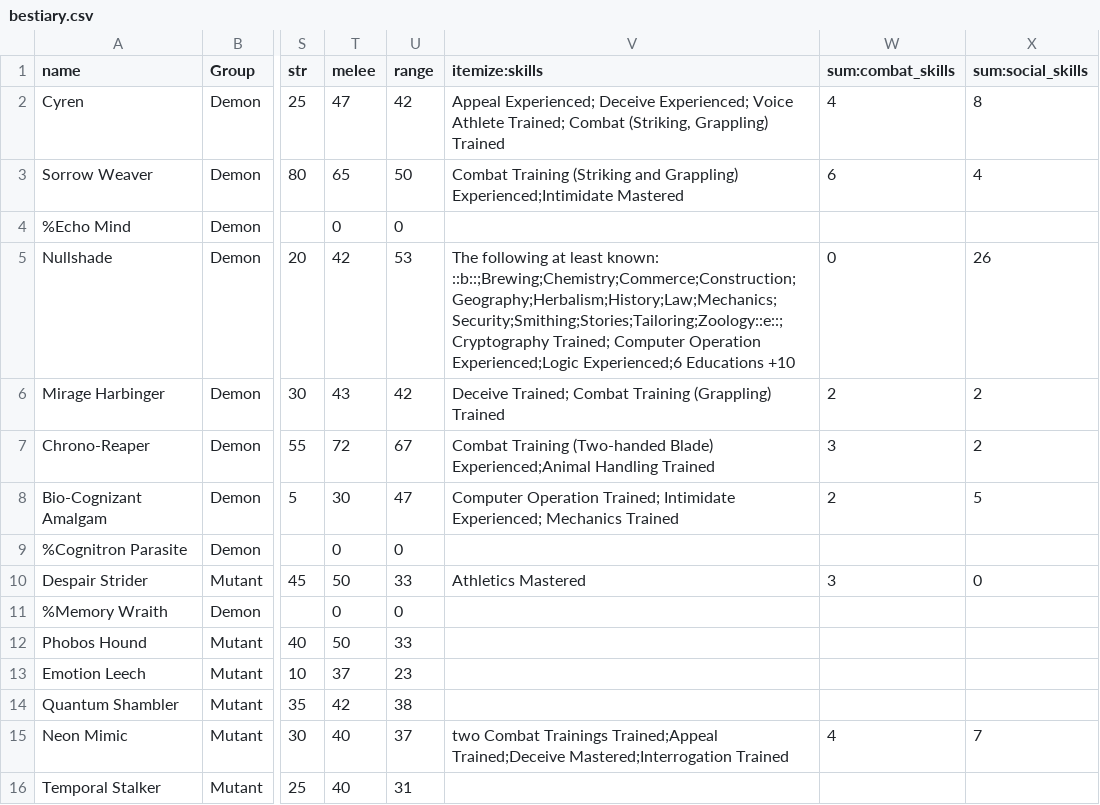
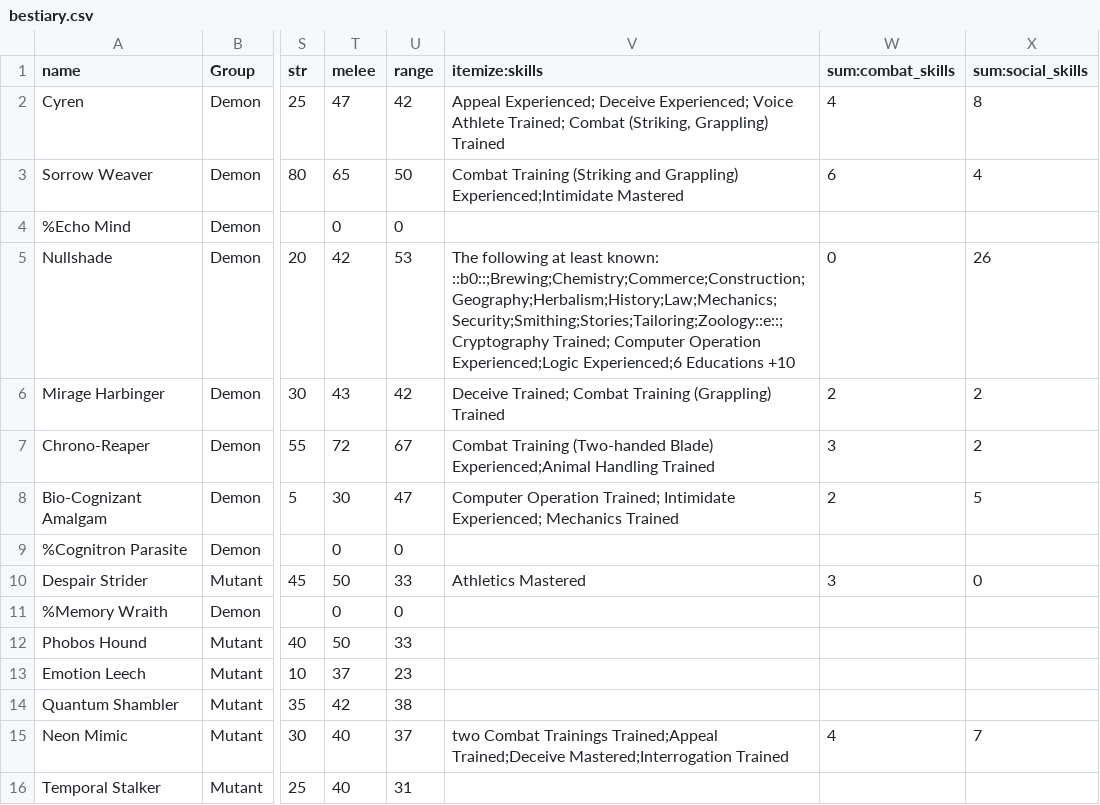
Before and after one commit to lHeidbreder/neon-rules, a CSV file: addon-cosmic-horror/components/bestiary.csv, drawn as a sheet; only a part is shown, gaps mark what is left out; the diff names each change by its address in the sheet, - before the commit and + after, or states it on an @@ line.

```diff
--- a/addon-cosmic-horror/components/bestiary.csv
+++ b/addon-cosmic-horror/components/bestiary.csv
-V5 (itemize:skills): …least known: ::b::;Brewing;Chemistry;Commerce;Construction;Geography;Herbalism;History;Law;Mechanics;Security;Smithing;Stories;Tailoring;Zoology::e::; Cryptography Trained;…
+V5 (itemize:skills): …least known: ::b0::;Brewing;Chemistry;Commerce;Construction;Geography;Herbalism;History;Law;Mechanics;Security;Smithing;Stories;Tailoring;Zoology::e::; Cryptography Trained;…
```
Also changed, not shown: addon-psionics/components/chem.csv, core-rulebook/equipment/chems.csv, 20 other files.
